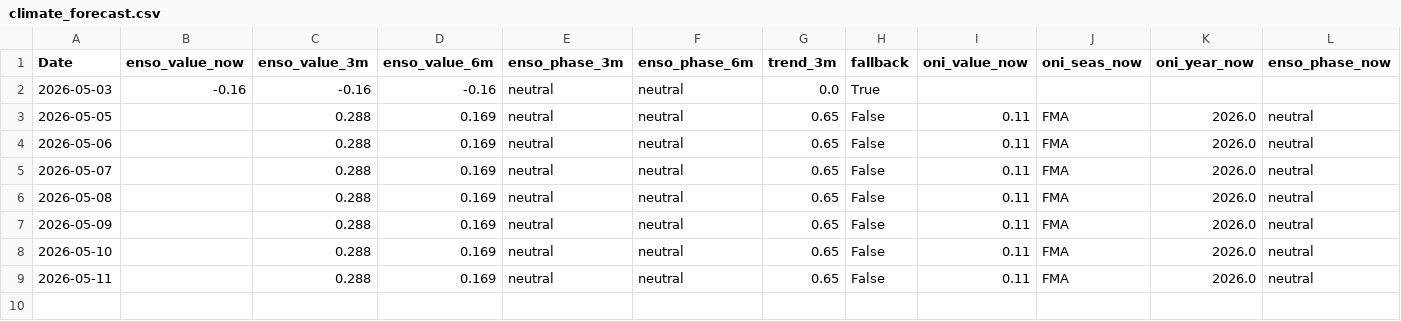
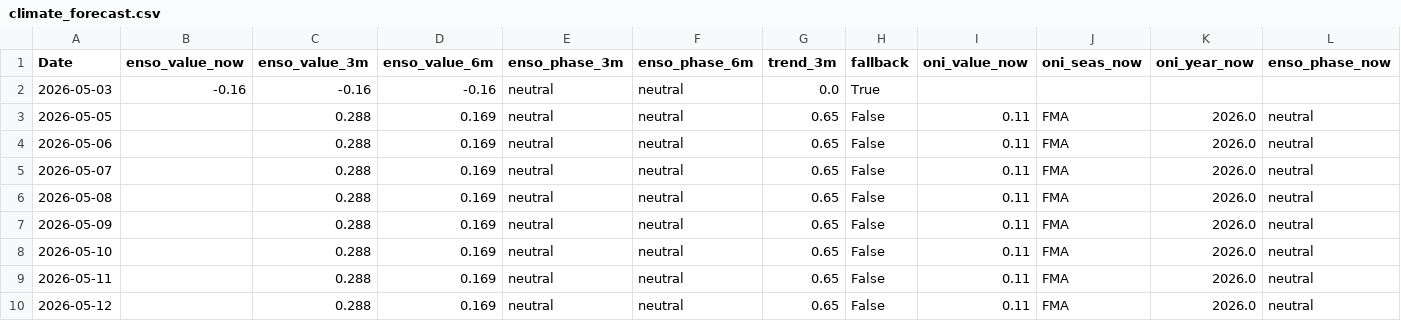
Before and after one commit to Nicotina712/agrocast, a CSV file: data/climate_forecast.csv, drawn as a sheet; only a part is shown; rows hold the shown columns only; the diff names each change by its address in the sheet, - before the commit and + after, or states it on an @@ line.

Commit message:
data: refresh pipeline artifacts (2026-05-13 02:51 UTC)

```diff
--- a/data/climate_forecast.csv
+++ b/data/climate_forecast.csv
+row 10: 2026-05-12 |  | 0.288 | 0.169 | neutral | neutral | 0.65 | False | 0.11 | FMA | 2026.0 | neutral
```
Also changed, not shown: data/cme_history.csv, data/curve_history.csv, 34 other files.
